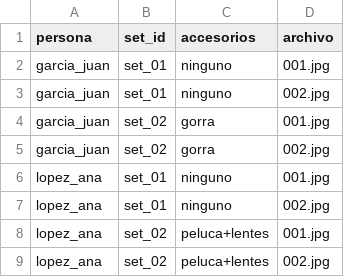
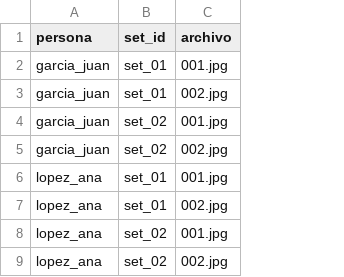
Before and after one commit to Gad-gg-23/Dataset-Identificador-Rostros-ESCOM, a CSV file: metadata.csv, drawn as a sheet; the diff names each change by its address in the sheet, - before the commit and + after, or states it on an @@ line.

Commit message:
Simplifica metadata y baja el peso del disfraz en la captura
El disfraz es la condicion del dia del examen, no un eje a entrenar en
volumen: la mayoria de fotos deben ser limpias y de 3/4 de cuerpo para
que el modelo aprenda rasgos faciales/forma reales, no ropa ni accesorios.
Se revierte la columna accesorios en metadata.csv para mantener el
etiquetado simple.

```diff
--- a/metadata.csv
+++ b/metadata.csv
-column C (accesorios), rows 2-9: ninguno | ninguno | gorra | gorra | ninguno | ninguno | peluca+lentes | peluca+lentes
```
Also changed, not shown: 2 other files.
